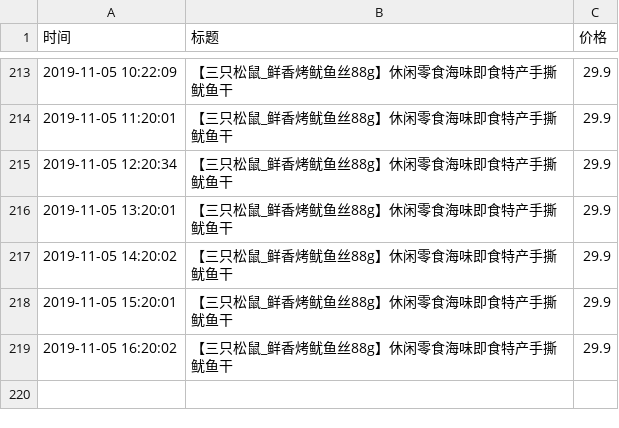
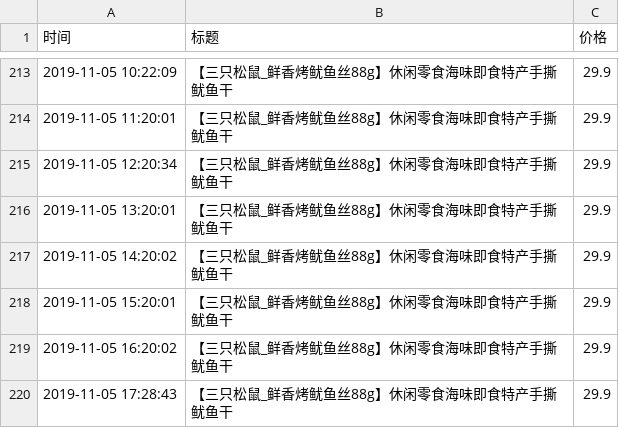
Before and after one commit to spiderbeg/price_monitor, a CSV file: data/烤鱿鱼丝.csv, drawn as a sheet; only a part is shown, gaps mark what is left out; the diff names each change by its address in the sheet, - before the commit and + after, or states it on an @@ line.

```diff
--- a/data/烤鱿鱼丝.csv
+++ b/data/烤鱿鱼丝.csv
+row 220: 2019-11-05 17:28:43 | 【三只松鼠_鲜香烤鱿鱼丝88g】休闲零食海味即食特产手撕鱿鱼干 | 29.9
```
Also changed, not shown: data/jd飞利浦电动牙刷.csv, data/pd飞利浦电动牙刷.csv, 7 other files.
